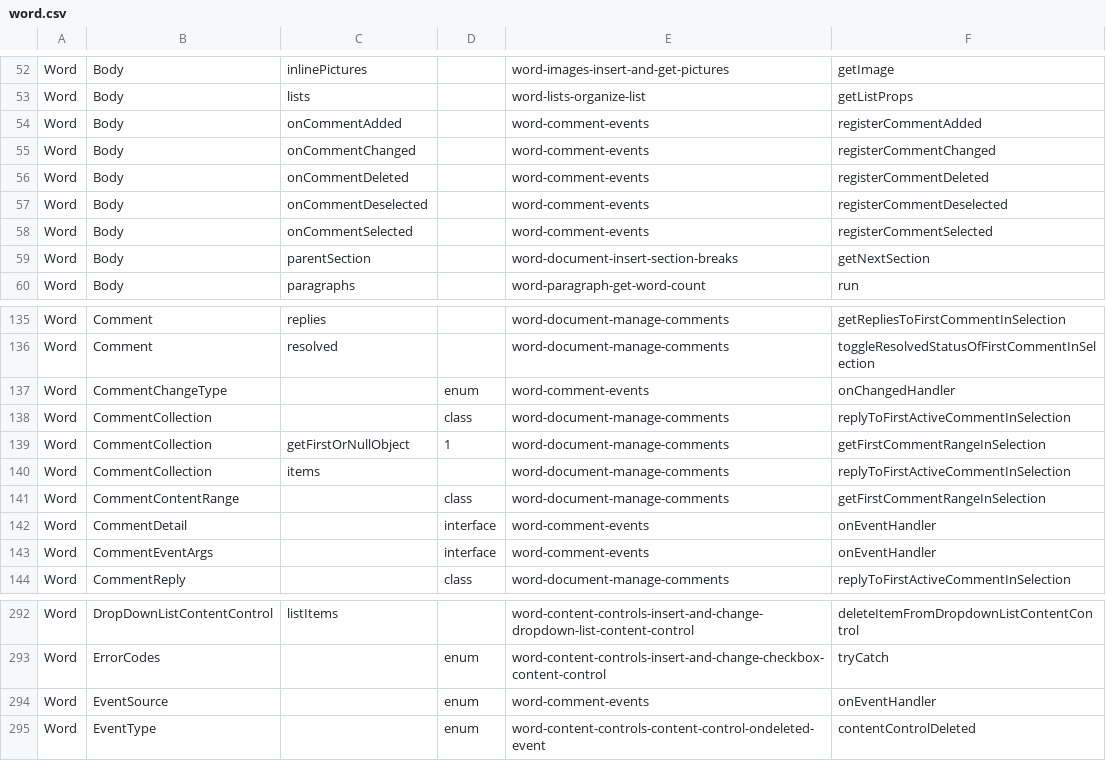
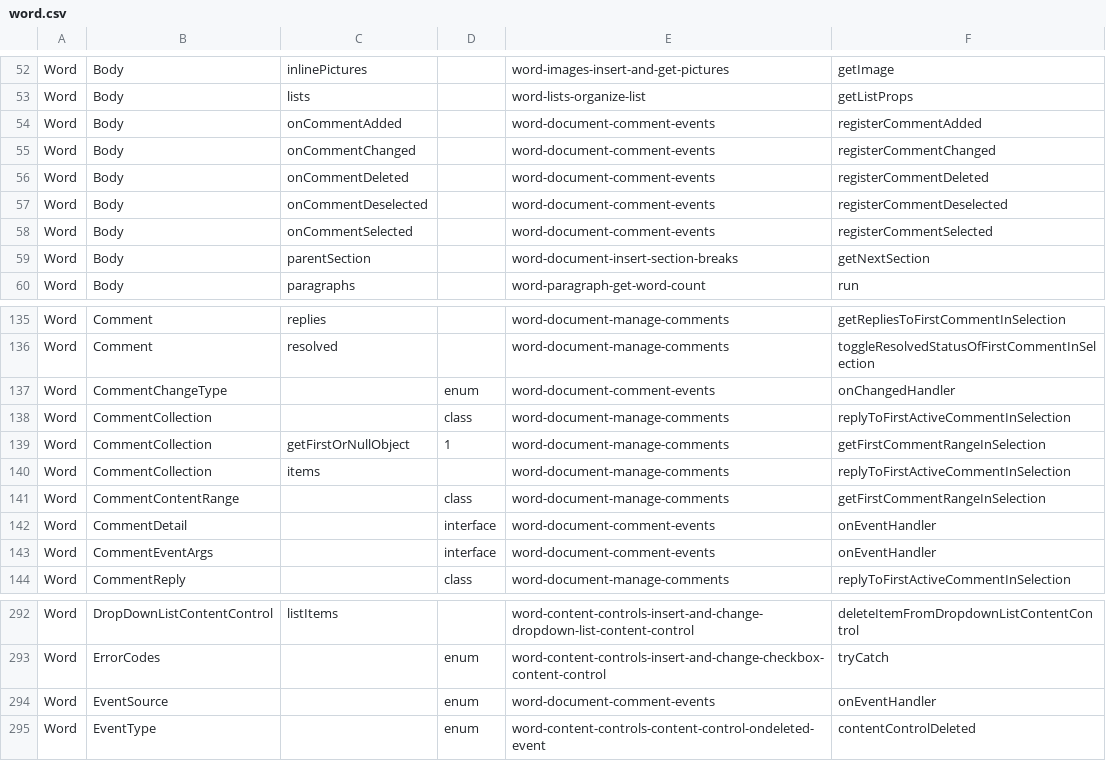
Before and after one commit to OfficeDev/office-js-snippets, a CSV file: snippet-extractor-metadata/word.csv, drawn as a sheet; only a part is shown, gaps mark what is left out.

```diff
--- a/snippet-extractor-metadata/word.csv
+++ b/snippet-extractor-metadata/word.csv
@@ -53,7 +53,7 @@ Word,Body,inlinePictures,,word-images-insert-and-get-pictures,getImage
 Word,Body,lists,,word-lists-organize-list,getListProps
-Word,Body,onCommentAdded,,word-comment-events,registerCommentAdded
-Word,Body,onCommentChanged,,word-comment-events,registerCommentChanged
-Word,Body,onCommentDeleted,,word-comment-events,registerCommentDeleted
-Word,Body,onCommentDeselected,,word-comment-events,registerCommentDeselected
-Word,Body,onCommentSelected,,word-comment-events,registerCommentSelected
+Word,Body,onCommentAdded,,word-document-comment-events,registerCommentAdded
+Word,Body,onCommentChanged,,word-document-comment-events,registerCommentChanged
+Word,Body,onCommentDeleted,,word-document-comment-events,registerCommentDeleted
+Word,Body,onCommentDeselected,,word-document-comment-events,registerCommentDeselected
+Word,Body,onCommentSelected,,word-document-comment-events,registerCommentSelected
 Word,Body,parentSection,,word-document-insert-section-breaks,getNextSection
@@ -136,3 +136,3 @@ Word,Comment,replies,,word-document-manage-comments,getRepliesToFirstCommentInSe
 Word,Comment,resolved,,word-document-manage-comments,toggleResolvedStatusOfFirstCommentInSelection
-Word,CommentChangeType,,enum,word-comment-events,onChangedHandler
+Word,CommentChangeType,,enum,word-document-comment-events,onChangedHandler
 Word,CommentCollection,,class,word-document-manage-comments,replyToFirstActiveCommentInSelection
@@ -141,4 +141,4 @@ Word,CommentCollection,items,,word-document-manage-comments,replyToFirstActiveCo
 Word,CommentContentRange,,class,word-document-manage-comments,getFirstCommentRangeInSelection
-Word,CommentDetail,,interface,word-comment-events,onEventHandler
-Word,CommentEventArgs,,interface,word-comment-events,onEventHandler
+Word,CommentDetail,,interface,word-document-comment-events,onEventHandler
+Word,CommentEventArgs,,interface,word-document-comment-events,onEventHandler
 Word,CommentReply,,class,word-document-manage-comments,replyToFirstActiveCommentInSelection
@@ -293,3 +293,3 @@ Word,DropDownListContentControl,listItems,,word-content-controls-insert-and-chan
 Word,ErrorCodes,,enum,word-content-controls-insert-and-change-checkbox-content-control,tryCatch
-Word,EventSource,,enum,word-comment-events,onEventHandler
+Word,EventSource,,enum,word-document-comment-events,onEventHandler
 Word,EventType,,enum,word-content-controls-content-control-ondeleted-event,contentControlDeleted
```
Also changed, not shown: 7 other files.
